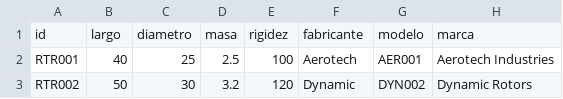
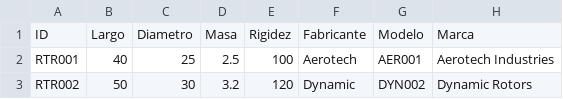
Before and after one commit to palvareza1337/vitech-gui, a CSV file: rotores.csv, drawn as a sheet; only a part is shown; removed rows and columns are numbered as before the commit, all else as after; the diff names each change by its address in the sheet, - before the commit and + after, or states it on an @@ line.

```diff
--- a/rotores.csv
+++ b/rotores.csv
-row 1: id | largo | diametro | masa | rigidez | fabricante | modelo | marca
+row 1: ID | Largo | Diametro | Masa | Rigidez | Fabricante | Modelo | Marca
```
Also changed, not shown: ejes.csv, 1 other file.
